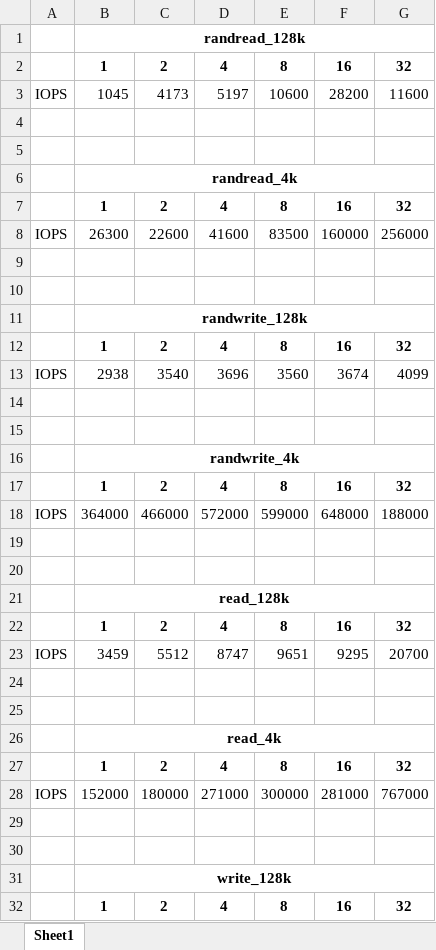
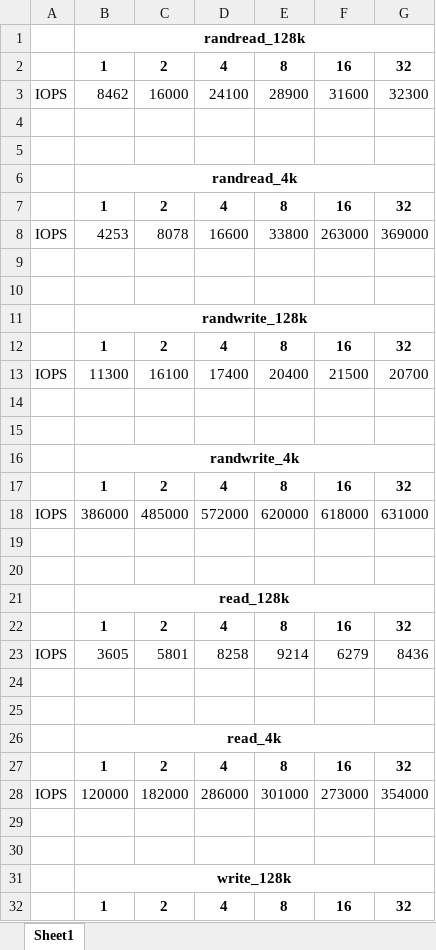
Before and after one commit to ehddud8339/ldy, an Excel workbook: rfuse/Archive/로컬_개별실험_v3/ext4_summary.xlsx, sheet Sheet1, drawn as a sheet; only a part is shown; values as stored, in another font and other column widths than the file's, no borders; removed rows and columns are numbered as before the commit, all else as after; the diff covers the shown part only; the diff names each change by its address in the sheet, - before the commit and + after, or states it on an @@ line.

```diff
--- a/rfuse/Archive/로컬_개별실험_v3/ext4_summary.xlsx (sheet Sheet1)
+++ b/rfuse/Archive/로컬_개별실험_v3/ext4_summary.xlsx (sheet Sheet1)
-row 3: IOPS | 1045 | 4173 | 5197 | 10600 | 28200 | 11600
+row 3: IOPS | 8462 | 16000 | 24100 | 28900 | 31600 | 32300
-row 8: IOPS | 26300 | 22600 | 41600 | 83500 | 160000 | 256000
+row 8: IOPS | 4253 | 8078 | 16600 | 33800 | 263000 | 369000
-row 13: IOPS | 2938 | 3540 | 3696 | 3560 | 3674 | 4099
+row 13: IOPS | 11300 | 16100 | 17400 | 20400 | 21500 | 20700
-row 18: IOPS | 364000 | 466000 | 572000 | 599000 | 648000 | 188000
+row 18: IOPS | 386000 | 485000 | 572000 | 620000 | 618000 | 631000
-row 23: IOPS | 3459 | 5512 | 8747 | 9651 | 9295 | 20700
+row 23: IOPS | 3605 | 5801 | 8258 | 9214 | 6279 | 8436
-row 28: IOPS | 152000 | 180000 | 271000 | 300000 | 281000 | 767000
+row 28: IOPS | 120000 | 182000 | 286000 | 301000 | 273000 | 354000
```
Also changed, not shown: 2 added rows and 2 removed rows elsewhere in this sheet, rfuse/Archive/로컬_개별실험_v3/fuse_summary.xlsx, rfuse/Archive/로컬_개별실험_v3/merged_summary.xlsx, 13 other files.
